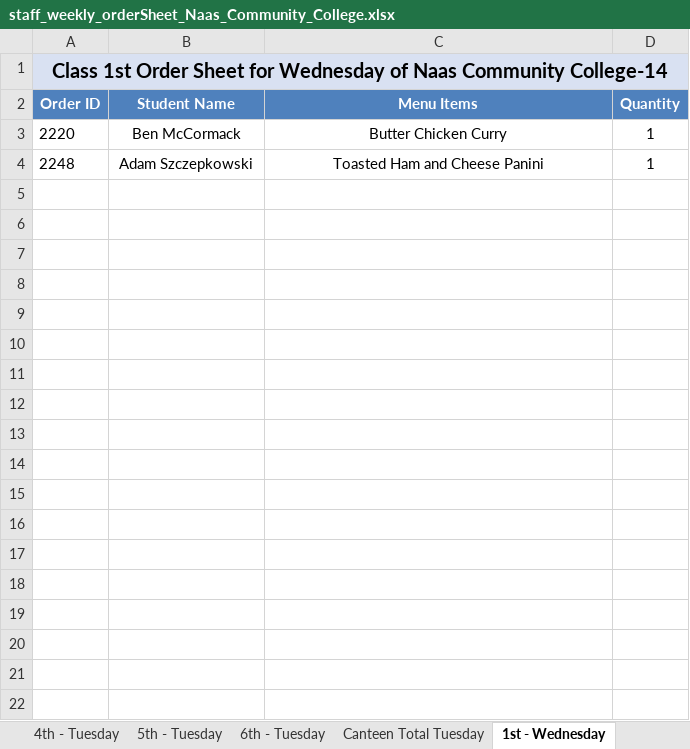
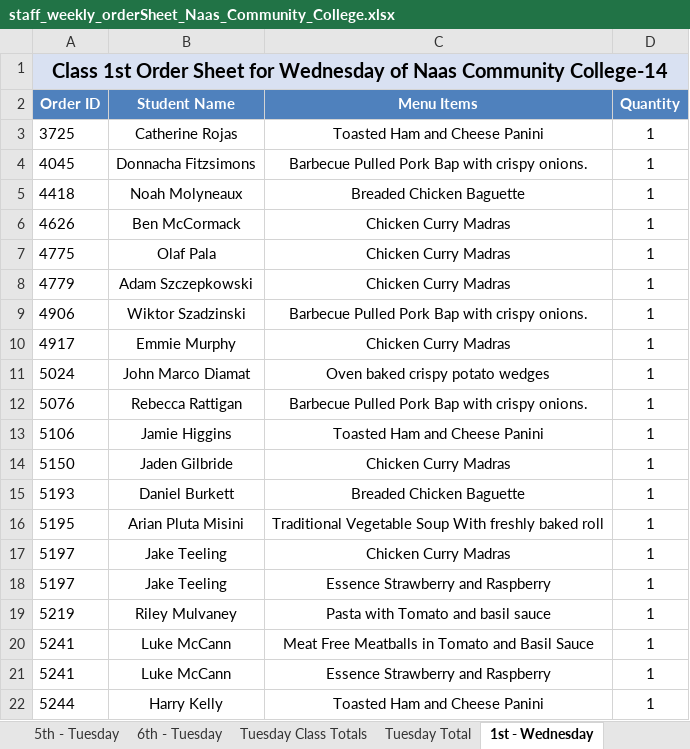
Before and after one commit to Zainabkhan007/Rafter_Backend_System, an Excel workbook: menu_files/staff_weekly_orderSheet_Naas_Community_College.xlsx, sheet 1st - Wednesday, drawn as a sheet; values as stored, in another font and other column widths than the file's, no borders; addresses are those after the commit; the diff names each change by its address in the sheet, - before the commit and + after, or states it on an @@ line.

```diff
--- a/menu_files/staff_weekly_orderSheet_Naas_Community_College.xlsx (sheet 1st - Wednesday)
+++ b/menu_files/staff_weekly_orderSheet_Naas_Community_College.xlsx (sheet 1st - Wednesday)
-sheet tab: Canteen Total Tuesday
+sheet tab: Tuesday Class Totals
+sheet tab: Tuesday Total
+row 3: 3725 | Catherine Rojas | Toasted Ham and Cheese Panini | 1
+row 4: 4045 | Donnacha Fitzsimons | Barbecue Pulled Pork Bap with crispy onions. | 1
+row 5: 4418 | Noah Molyneaux | Breaded Chicken Baguette | 1
-A6 (Order ID): 2220
+A6 (Order ID): 4626
-C6 (Menu Items): Butter Chicken Curry
+C6 (Menu Items): Chicken Curry Madras
+row 7: 4775 | Olaf Pala | Chicken Curry Madras | 1
-A8 (Order ID): 2248
+A8 (Order ID): 4779
-C8 (Menu Items): Toasted Ham and Cheese Panini
+C8 (Menu Items): Chicken Curry Madras
+row 9: 4906 | Wiktor Szadzinski | Barbecue Pulled Pork Bap with crispy onions. | 1
+row 10: 4917 | Emmie Murphy | Chicken Curry Madras | 1
+row 11: 5024 | John Marco Diamat | Oven baked crispy potato wedges | 1
+row 12: 5076 | Rebecca Rattigan | Barbecue Pulled Pork Bap with crispy onions. | 1
+row 13: 5106 | Jamie Higgins | Toasted Ham and Cheese Panini | 1
+row 14: 5150 | Jaden Gilbride | Chicken Curry Madras | 1
+row 15: 5193 | Daniel Burkett | Breaded Chicken Baguette | 1
+row 16: 5195 | Arian Pluta Misini | Traditional Vegetable Soup With freshly baked roll | 1
+row 17: 5197 | Jake Teeling | Chicken Curry Madras | 1
+row 18: 5197 | Jake Teeling | Essence Strawberry and Raspberry | 1
+row 19: 5219 | Riley Mulvaney | Pasta with Tomato and basil sauce | 1
+row 20: 5241 | Luke McCann | Meat Free Meatballs in Tomato and Basil Sauce | 1
+row 21: 5241 | Luke McCann | Essence Strawberry and Raspberry | 1
+row 22: 5244 | Harry Kelly | Toasted Ham and Cheese Panini | 1
```
Also changed, not shown: sheet Monday Class Totals, sheet 2nd - Wednesday, sheet 1st - Thursday, sheet 2nd - Thursday, sheet 1st - Tuesday, sheet 2nd - Monday, 16 more sheets, other sheet tabs, menu_files/admin_weekly_orderSheet_St_Laurences.xlsx, menu_files/chef_weekly_orderSheet_Naas_Community_College.xlsx, 4 other files.
